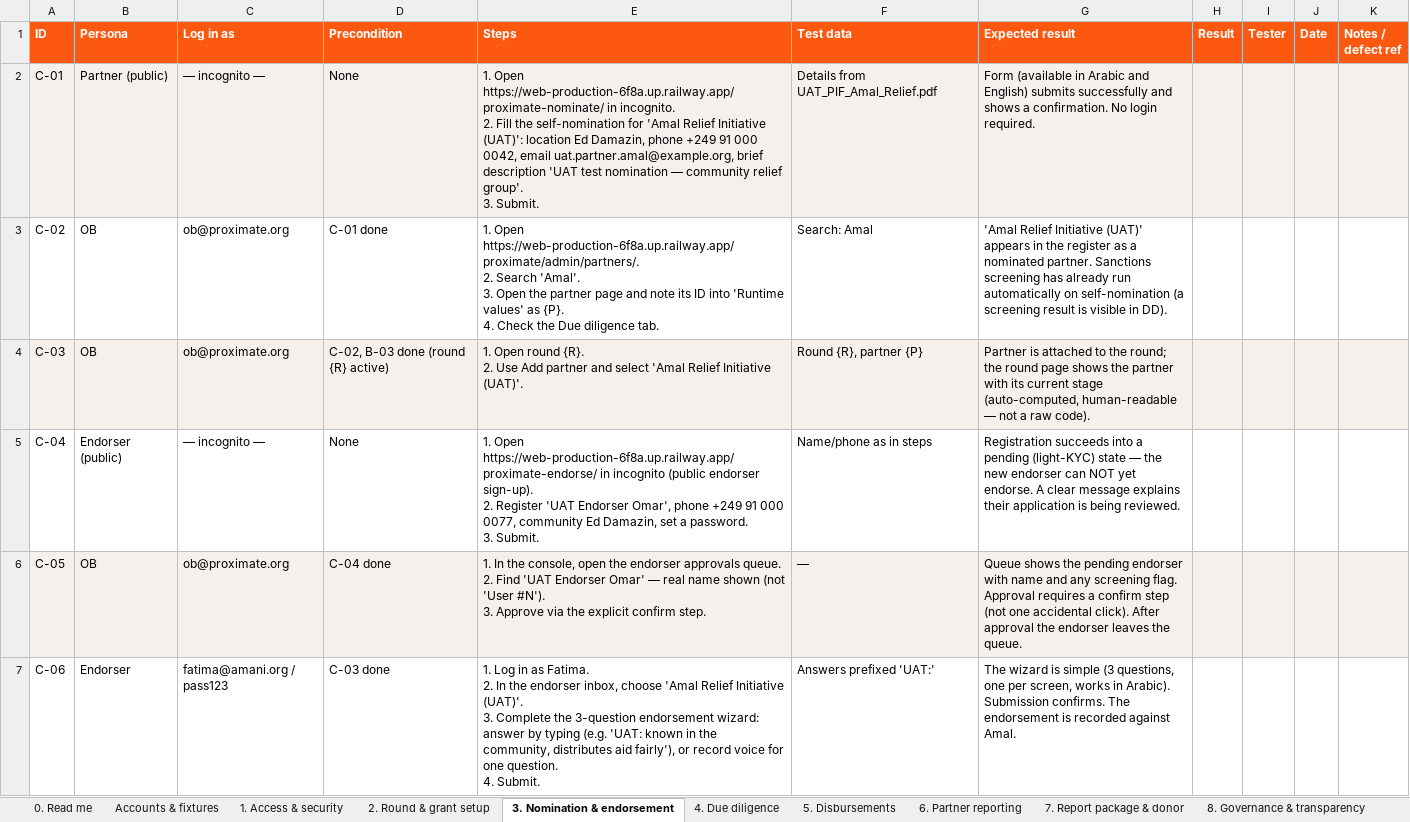
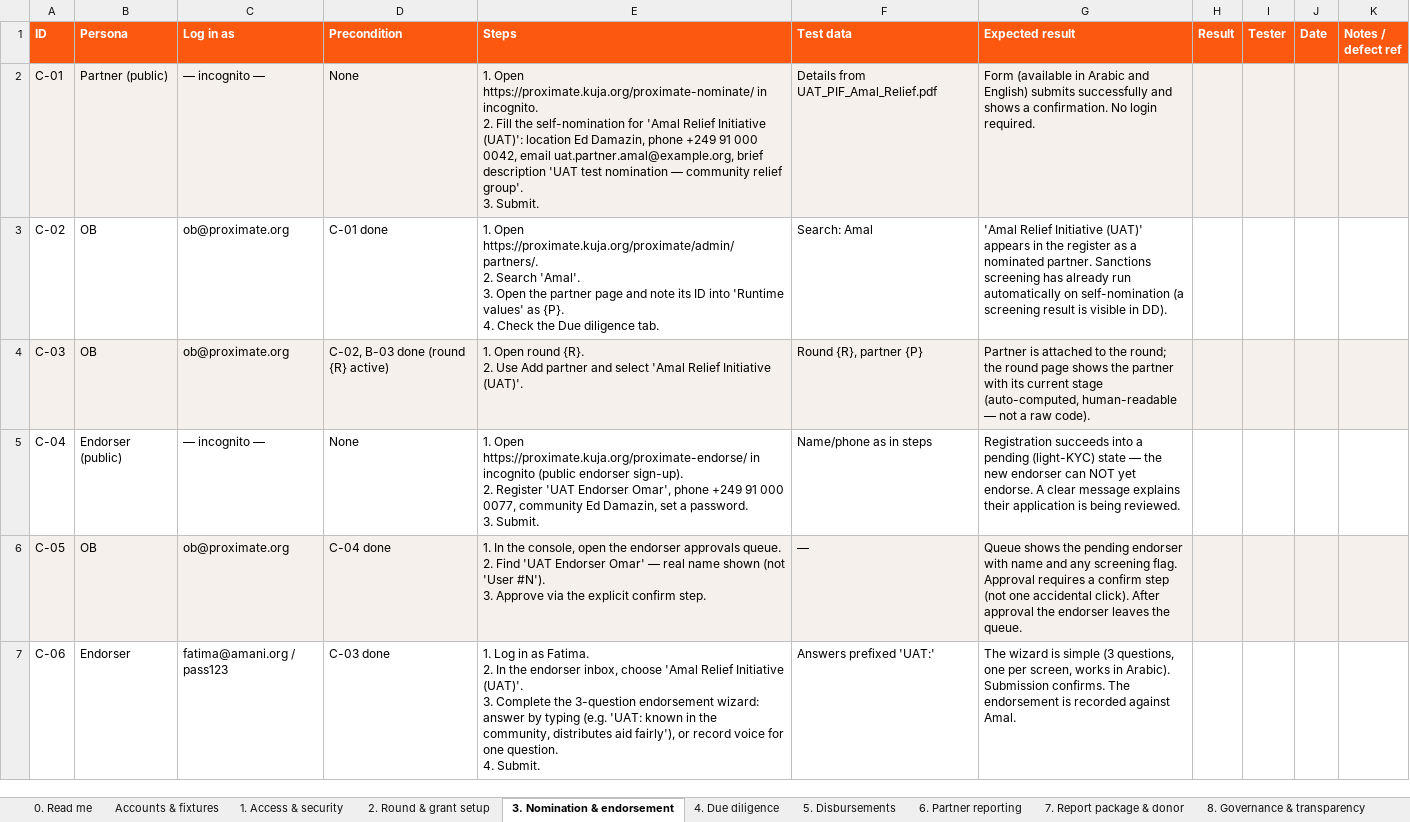
Before and after one commit to idirisloyan/kuja-grant, an Excel workbook: docs/Proximate_UAT_Test_Pack_July2026.xlsx, sheet 3. Nomination & endorsement, drawn as a sheet; only a part is shown; values as stored, in another font and other column widths than the file's, no borders; ↵ is a line break in a cell; the diff names each change by its address in the sheet, - before the commit and + after, or states it on an @@ line.

```diff
--- a/docs/Proximate_UAT_Test_Pack_July2026.xlsx (sheet 3. Nomination & endorsement)
+++ b/docs/Proximate_UAT_Test_Pack_July2026.xlsx (sheet 3. Nomination & endorsement)
-E2 (Steps): 1. Open https://web-production-6f8a.up.railway.app/proximate-nominate/ in incognito.…
+E2 (Steps): 1. Open https://proximate.kuja.org/proximate-nominate/ in incognito.…
-E3 (Steps): 1. Open https://web-production-6f8a.up.railway.app/proximate/admin/partners/. ↵ 2. Search…
+E3 (Steps): 1. Open https://proximate.kuja.org/proximate/admin/partners/. ↵ 2. Search…
-E5 (Steps): 1. Open https://web-production-6f8a.up.railway.app/proximate-endorse/ in incognito…
+E5 (Steps): 1. Open https://proximate.kuja.org/proximate-endorse/ in incognito…
```
Also changed, not shown: sheet 1. Access & security, sheet 8. Governance & transparency, sheet 0. Read me, sheet 2. Round & grant setup, sheet 5. Disbursements, sheet 7. Report package & donor, 1 more sheet.
